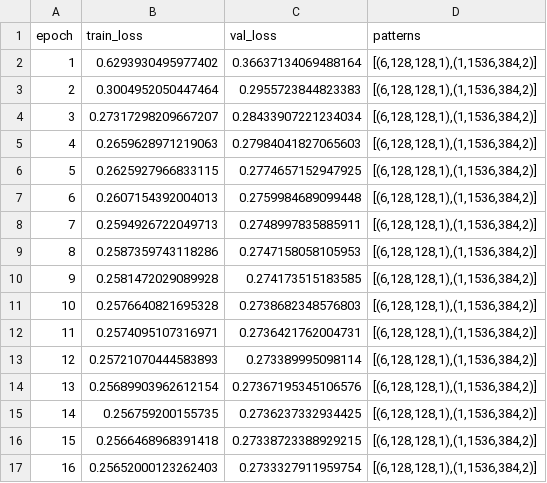
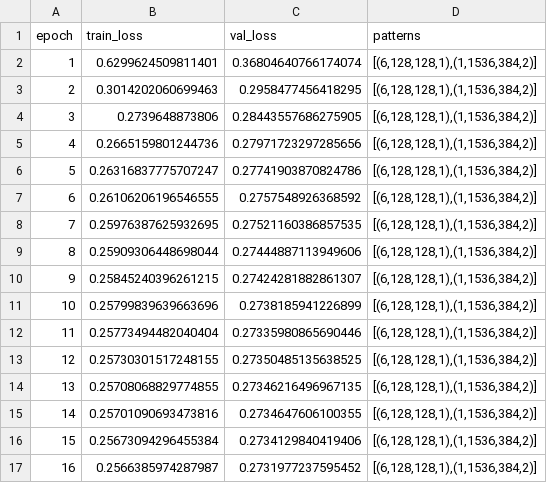
Before and after one commit to YizhaoGao/ksmm, a CSV file: train/test_ksmm_config/trained_models/ks_chain_patterns_[(6,128,128,1),(1,1536,384,2)]_loss_curves.csv, drawn as a sheet; only a part is shown; the diff covers the shown part only.

```diff
--- a/train/test_ksmm_config/trained_models/ks_chain_patterns_[(6,128,128,1),(1,1536,384,2)]_loss_curves.csv
+++ b/train/test_ksmm_config/trained_models/ks_chain_patterns_[(6,128,128,1),(1,1536,384,2)]_loss_curves.csv
@@ -1,17 +1,17 @@
 epoch,train_loss,val_loss,patterns
-1,0.6293930495977402,0.36637134069488164,"[(6,128,128,1),(1,1536,384,2)]"
-2,0.3004952050447464,0.2955723844823383,"[(6,128,128,1),(1,1536,384,2)]"
-3,0.27317298209667207,0.28433907221234034,"[(6,128,128,1),(1,1536,384,2)]"
-4,0.2659628971219063,0.27984041827065603,"[(6,128,128,1),(1,1536,384,2)]"
-5,0.2625927966833115,0.2774657152947925,"[(6,128,128,1),(1,1536,384,2)]"
-6,0.2607154392004013,0.2759984689099448,"[(6,128,128,1),(1,1536,384,2)]"
-7,0.2594926722049713,0.2748997835885911,"[(6,128,128,1),(1,1536,384,2)]"
-8,0.2587359743118286,0.2747158058105953,"[(6,128,128,1),(1,1536,384,2)]"
-9,0.2581472029089928,0.274173515183585,"[(6,128,128,1),(1,1536,384,2)]"
-10,0.2576640821695328,0.2738682348576803,"[(6,128,128,1),(1,1536,384,2)]"
-11,0.2574095107316971,0.2736421762004731,"[(6,128,128,1),(1,1536,384,2)]"
-12,0.25721070444583893,0.273389995098114,"[(6,128,128,1),(1,1536,384,2)]"
-13,0.25689903962612154,0.27367195345106576,"[(6,128,128,1),(1,1536,384,2)]"
-14,0.256759200155735,0.2736237332934425,"[(6,128,128,1),(1,1536,384,2)]"
-15,0.2566468968391418,0.27338723388929215,"[(6,128,128,1),(1,1536,384,2)]"
-16,0.25652000123262403,0.2733327911959754,"[(6,128,128,1),(1,1536,384,2)]"
+1,0.6299624509811401,0.36804640766174074,"[(6,128,128,1),(1,1536,384,2)]"
+2,0.3014202060699463,0.2958477456418295,"[(6,128,128,1),(1,1536,384,2)]"
+3,0.2739648873806,0.28443557686275905,"[(6,128,128,1),(1,1536,384,2)]"
+4,0.2665159801244736,0.27971723297285656,"[(6,128,128,1),(1,1536,384,2)]"
+5,0.26316837775707247,0.27741903870824786,"[(6,128,128,1),(1,1536,384,2)]"
+6,0.26106206196546555,0.2757548926368592,"[(6,128,128,1),(1,1536,384,2)]"
+7,0.25976387625932695,0.27521160386857535,"[(6,128,128,1),(1,1536,384,2)]"
+8,0.25909306448698044,0.27444887113949606,"[(6,128,128,1),(1,1536,384,2)]"
+9,0.25845240396261215,0.27424281882861307,"[(6,128,128,1),(1,1536,384,2)]"
+10,0.25799839639663696,0.2738185941226899,"[(6,128,128,1),(1,1536,384,2)]"
+11,0.25773494482040404,0.27335980865690446,"[(6,128,128,1),(1,1536,384,2)]"
+12,0.25730301517248155,0.27350485135638525,"[(6,128,128,1),(1,1536,384,2)]"
+13,0.25708068829774855,0.27346216496967135,"[(6,128,128,1),(1,1536,384,2)]"
+14,0.25701090693473816,0.2734647606100355,"[(6,128,128,1),(1,1536,384,2)]"
+15,0.25673094296455384,0.2734129840419406,"[(6,128,128,1),(1,1536,384,2)]"
+16,0.2566385974287987,0.2731977237595452,"[(6,128,128,1),(1,1536,384,2)]"
```
Also changed, not shown: 168 edited cells elsewhere in this file, train/test_ksmm_config/trained_models/ks_chain_patterns_[(6,64,64,2),(1,768,192,4)]_loss_curves.csv, 30 other files.
